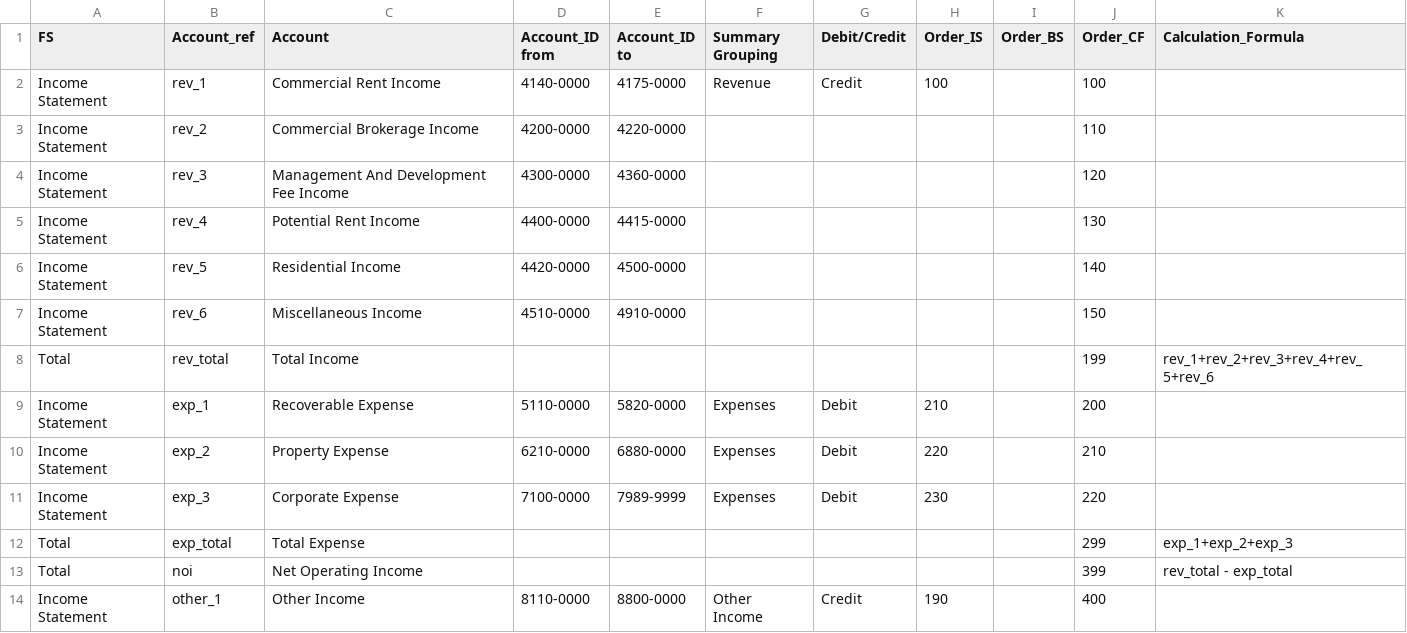
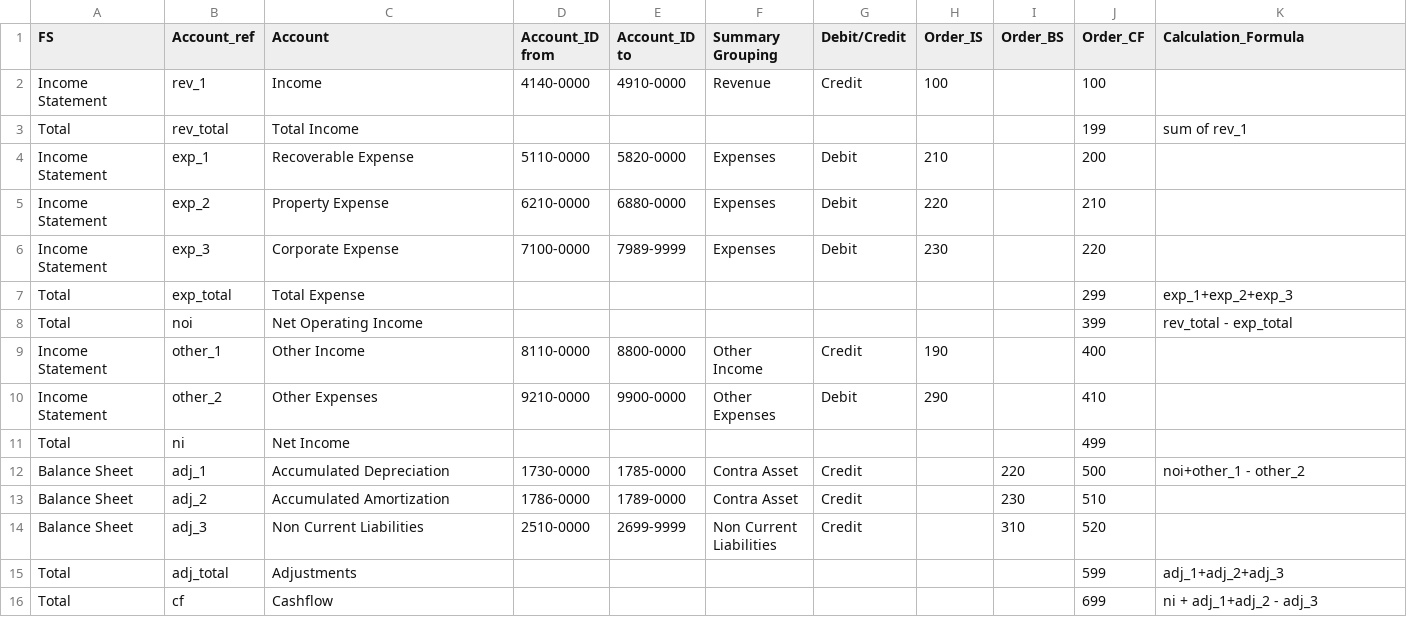
Before and after one commit to ChrisAnthonyYu/RE-Analytics-Dashboard, a CSV file: Data Source/Mapping_FSaccounts.csv, drawn as a sheet; only a part is shown; the shorter side is filled out with more unchanged rows.

Commit message:
Update Mapping_FSaccounts.csv

```diff
--- a/Data Source/Mapping_FSaccounts.csv
+++ b/Data Source/Mapping_FSaccounts.csv
@@ -1,9 +1,4 @@
 FS,Account_ref,Account,Account_ID from,Account_ID to,Summary Grouping,Debit/Credit,Order_IS,Order_BS,Order_CF,Calculation_Formula
-Income Statement,rev_1,Commercial Rent Income,4140-0000,4175-0000,Revenue,Credit,100,,100,
-Income Statement,rev_2,Commercial Brokerage Income,4200-0000,4220-0000,,,,,110,
-Income Statement,rev_3,Management And Development Fee Income,4300-0000,4360-0000,,,,,120,
-Income Statement,rev_4,Potential Rent Income,4400-0000,4415-0000,,,,,130,
-Income Statement,rev_5,Residential Income,4420-0000,4500-0000,,,,,140,
-Income Statement,rev_6,Miscellaneous Income,4510-0000,4910-0000,,,,,150,
-Total,rev_total,Total Income,,,,,,,199,rev_1+rev_2+rev_3+rev_4+rev_5+rev_6
+Income Statement,rev_1,Income,4140-0000,4910-0000,Revenue,Credit,100,,100,
+Total,rev_total,Total Income,,,,,,,199,sum of rev_1
 Income Statement,exp_1,Recoverable Expense,5110-0000,5820-0000,Expenses,Debit,210,,200,
```
